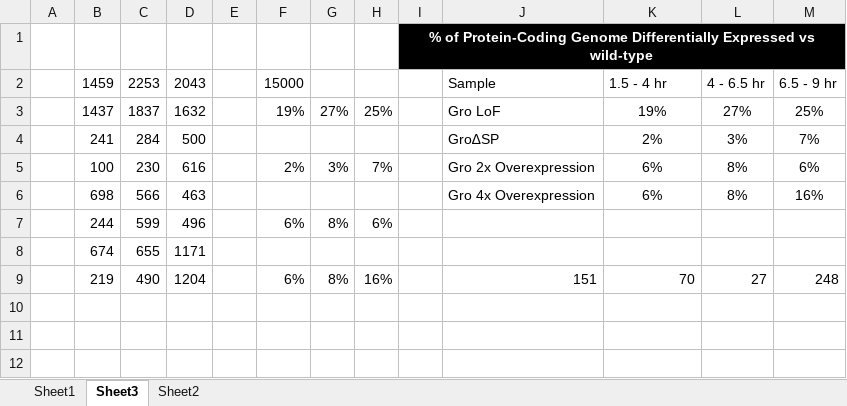
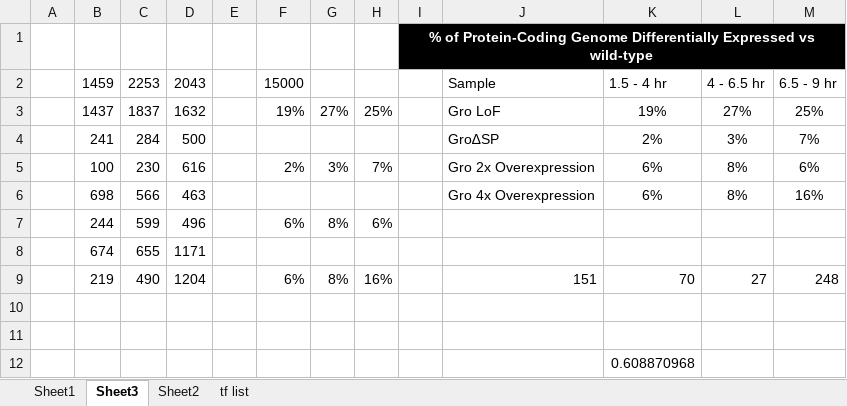
Before and after one commit to mdchambers/dissertation, an Excel workbook: data/misc.xlsx, sheet Sheet3, drawn as a sheet; values as stored, in another font and other column widths than the file's, no borders; table styles not drawn; the diff names each change by its address in the sheet, - before the commit and + after, or states it on an @@ line.

```diff
--- a/data/misc.xlsx (sheet Sheet3)
+++ b/data/misc.xlsx (sheet Sheet3)
+sheet tab: tf list
+row 10: (empty)
+row 11: (empty)
+row 12:  |  |  |  |  |  |  |  |  |  | 0.608870968
```
Also changed, not shown: ch1_introduction.figures/groucho_interactors.xlsx, 13 other files.
